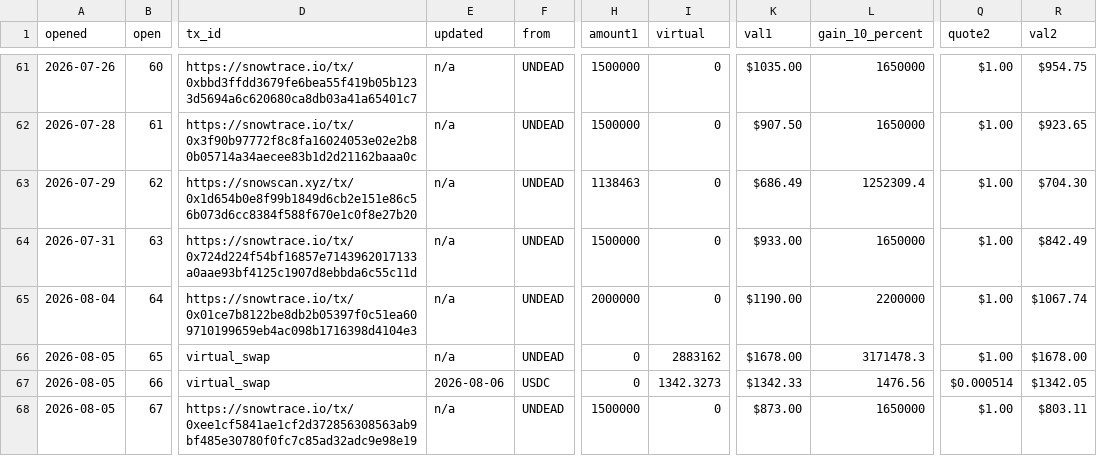
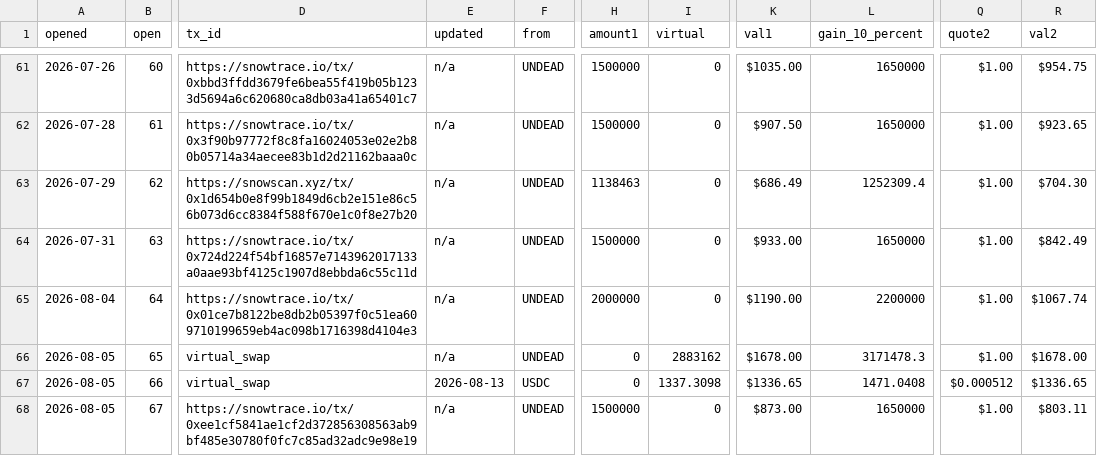
Before and after one commit to pivoteur/pivoteur.github.io, a TSV file: data/pivots/open/raw/undead-usdc.tsv, drawn as a sheet; only a part is shown, gaps mark what is left out; the diff names each change by its address in the sheet, - before the commit and + after, or states it on an @@ line.

Commit message:
virtsz 2026-08-13

```diff
--- a/data/pivots/open/raw/undead-usdc.tsv
+++ b/data/pivots/open/raw/undead-usdc.tsv
-E67 (updated): 2026-08-06
+E67 (updated): 2026-08-13
-I67 (virtual): 1342.3273
+I67 (virtual): 1337.3098
-K67 (val1): $1342.33
+K67 (val1): $1336.65
-L67 (gain_10_percent): 1476.56
+L67 (gain_10_percent): 1471.0408
-Q67 (quote2): $0.000514
+Q67 (quote2): $0.000512
-R67 (val2): $1342.05
+R67 (val2): $1336.65
```
